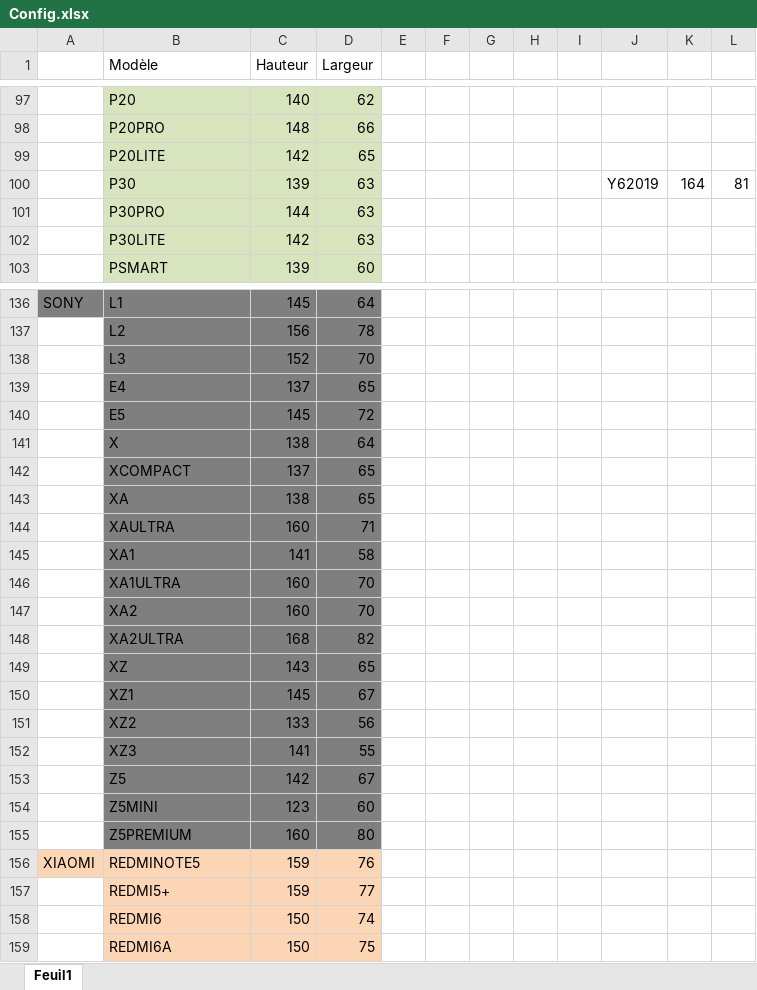
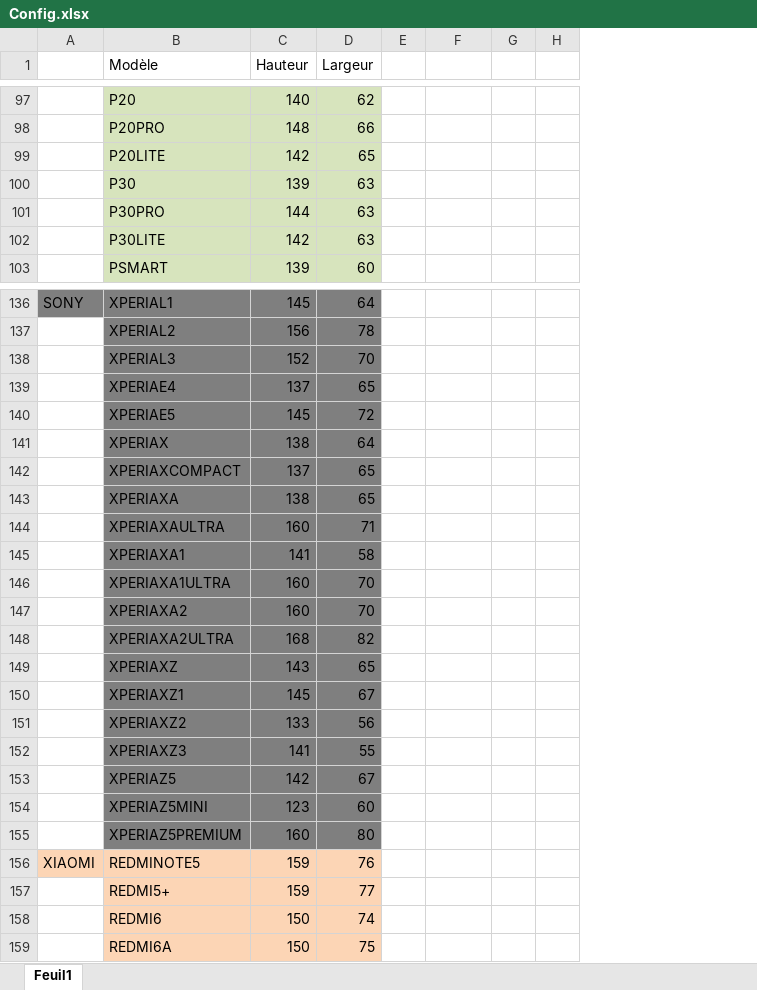
Before and after one commit to ThomasHolley/ProjetDDC, an Excel workbook: Config.xlsx, sheet Feuil1, drawn as a sheet; only a part is shown, gaps mark what is left out; values as stored, in another font and other column widths than the file's, no borders; removed rows and columns are numbered as before the commit, all else as after; the diff covers the shown part only; the diff names each change by its address in the sheet, - before the commit and + after, or states it on an @@ line.

```diff
--- a/Config.xlsx (sheet Feuil1)
+++ b/Config.xlsx (sheet Feuil1)
-column F, empty
-column G, empty
-column H, empty
-column I, empty
-F100: Y62019
+F100: (empty)
-G100: 164
+G100: (empty)
-H100: 81
+H100: (empty)
-B136 (Modèle): L1
+B136 (Modèle): XPERIAL1
-B137 (Modèle): L2
+B137 (Modèle): XPERIAL2
-B138 (Modèle): L3
+B138 (Modèle): XPERIAL3
-B139 (Modèle): E4
+B139 (Modèle): XPERIAE4
-B140 (Modèle): E5
+B140 (Modèle): XPERIAE5
-B141 (Modèle): X
+B141 (Modèle): XPERIAX
-B142 (Modèle): XCOMPACT
+B142 (Modèle): XPERIAXCOMPACT
-B143 (Modèle): XA
+B143 (Modèle): XPERIAXA
-B144 (Modèle): XAULTRA
+B144 (Modèle): XPERIAXAULTRA
-B145 (Modèle): XA1
+B145 (Modèle): XPERIAXA1
-B146 (Modèle): XA1ULTRA
+B146 (Modèle): XPERIAXA1ULTRA
-B147 (Modèle): XA2
+B147 (Modèle): XPERIAXA2
-B148 (Modèle): XA2ULTRA
+B148 (Modèle): XPERIAXA2ULTRA
-B149 (Modèle): XZ
+B149 (Modèle): XPERIAXZ
-B150 (Modèle): XZ1
+B150 (Modèle): XPERIAXZ1
-B151 (Modèle): XZ2
+B151 (Modèle): XPERIAXZ2
-B152 (Modèle): XZ3
+B152 (Modèle): XPERIAXZ3
-B153 (Modèle): Z5
+B153 (Modèle): XPERIAZ5
-B154 (Modèle): Z5MINI
+B154 (Modèle): XPERIAZ5MINI
-B155 (Modèle): Z5PREMIUM
+B155 (Modèle): XPERIAZ5PREMIUM
```
Also changed, not shown: 8 added rows, 8 removed rows, 4 moved rows, 9 edited cells and cell formats elsewhere in this sheet, 2 other files.
